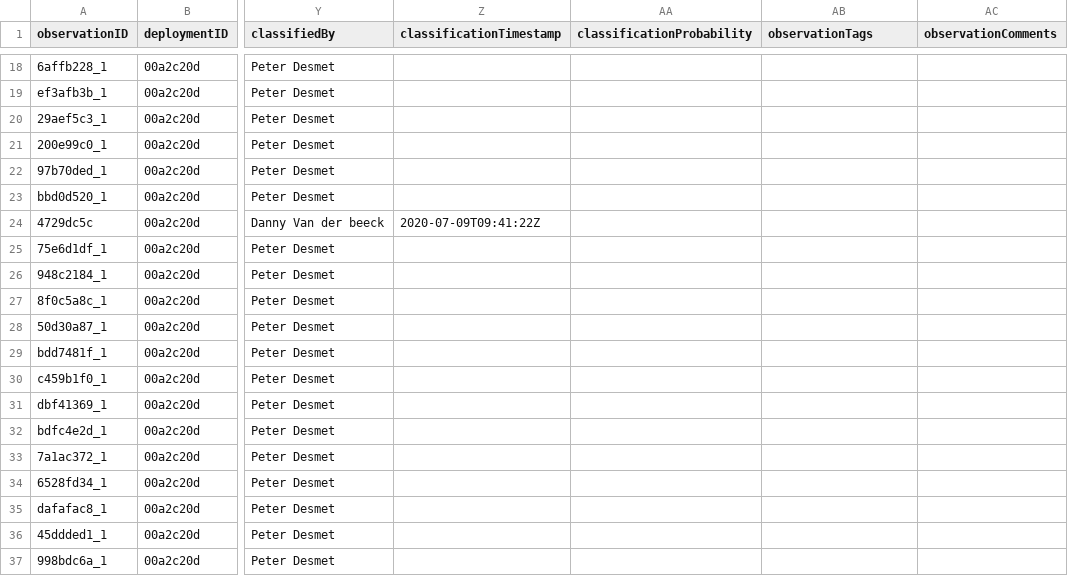
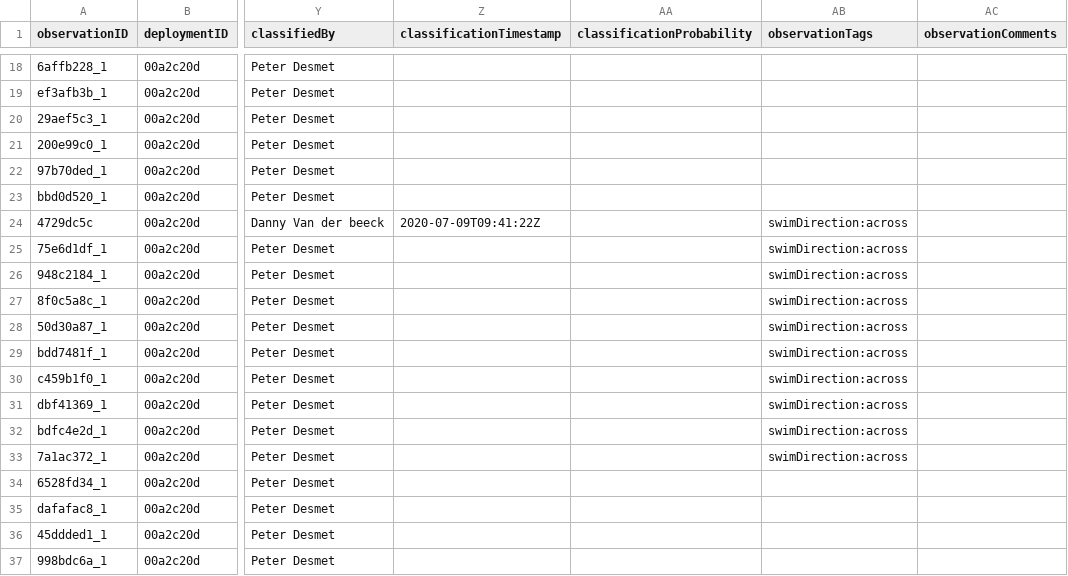
Before and after one commit to tdwg/camtrap-dp, a CSV file: example/observations.csv, drawn as a sheet; only a part is shown, gaps mark what is left out; the diff names each change by its address in the sheet, - before the commit and + after, or states it on an @@ line.

Commit message:
Add observationTags: "swimDirection: across"

```diff
--- a/example/observations.csv
+++ b/example/observations.csv
-AB24:AB33 (observationTags): (empty)
+AB24:AB33 (observationTags): swimDirection:across
```
